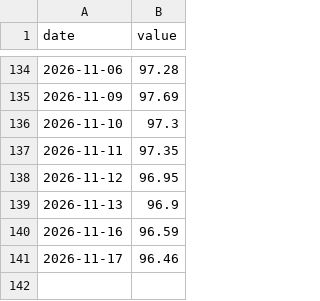
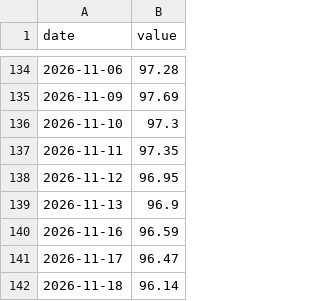
Before and after one commit to DuiArte/static-drift-weight, a CSV file: data/oos_replay.csv, drawn as a sheet; only a part is shown, gaps mark what is left out.

Commit message:
sync: thesis and published backtest figures (report 2026-05-30)
Generated by projects_sync from already-public outputs of DuiArte/ltcma
(origin/main 5bbab675ec12, 2026-11-18):
- docs/bt_static_drift_weights.html  blob:aa22bcfe1b5c  (report dated 2026-05-30)
- data/backtests_strategies.json  blob:084f4e8155fc  (catalog updated 2026-10-07)
- data/bt_replay/static_drift_weights.json  blob:2878c5acd770  (2026-11-18)

Files: 0 added, 3 modified, 0 deleted.
Leak scan: clean (19 structural rules, 7 identity terms, 7 leak terms).

```diff
--- a/data/oos_replay.csv
+++ b/data/oos_replay.csv
@@ -140,2 +140,3 @@ date,value
 2026-11-16,96.59
-2026-11-17,96.46
+2026-11-17,96.47
+2026-11-18,96.14
```
Also changed, not shown: 2 other files.
